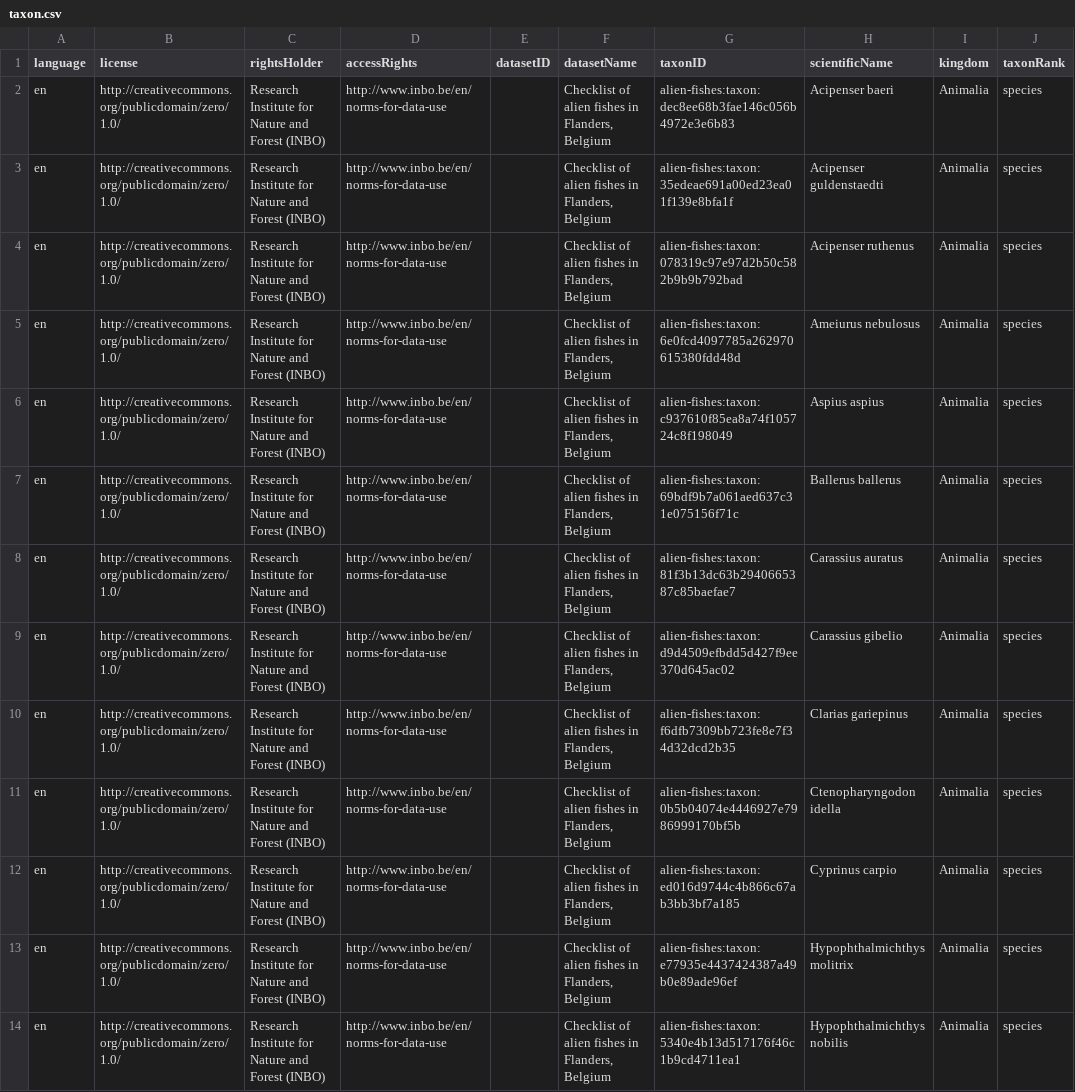
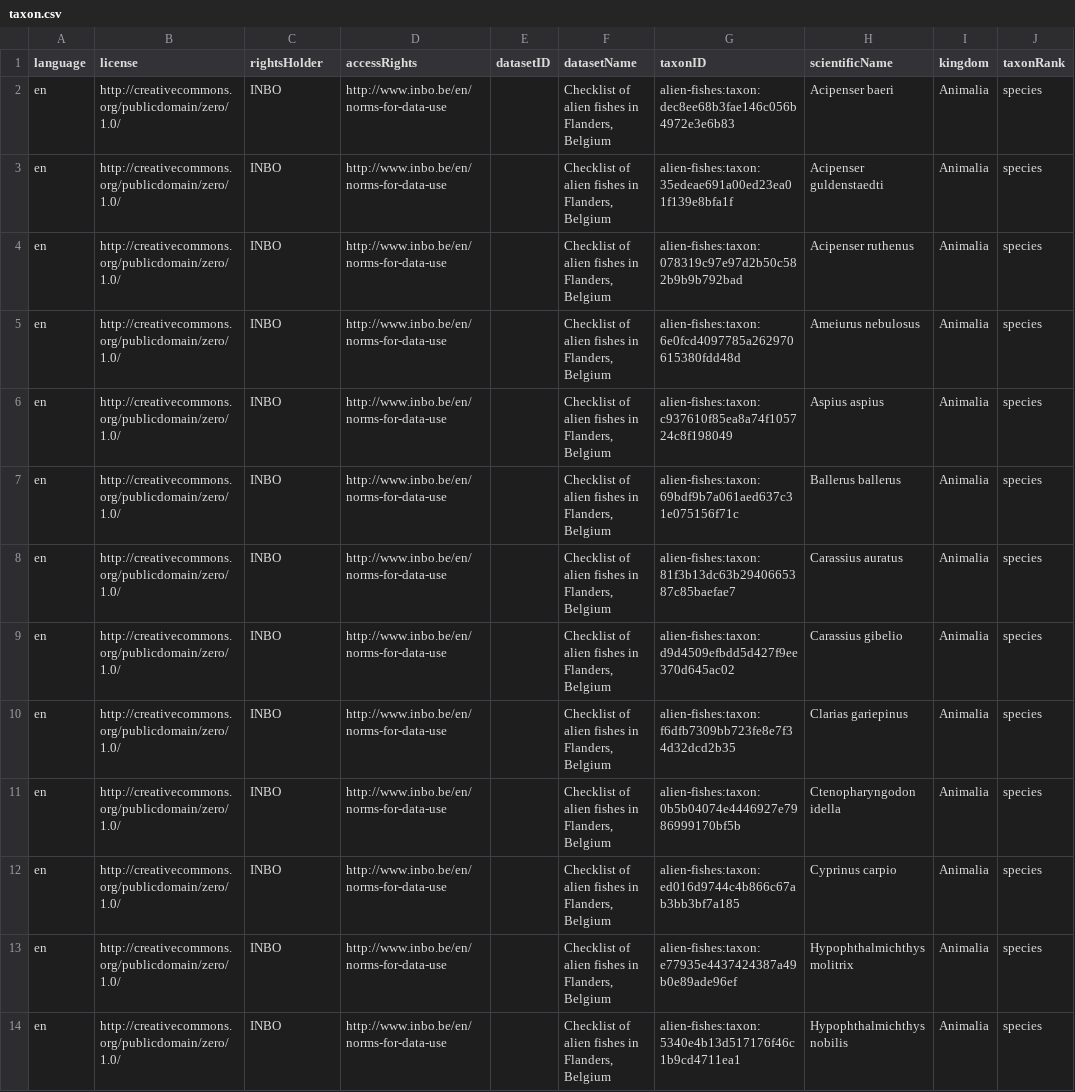
Before and after one commit to trias-project/alien-fishes-checklist, a CSV file: data/processed/taxon.csv, drawn as a sheet; only a part is shown; the diff covers the shown part only; the diff names each change by its address in the sheet, - before the commit and + after, or states it on an @@ line.

Commit message:
Use INBO as rightsHolder

```diff
--- a/data/processed/taxon.csv
+++ b/data/processed/taxon.csv
-C2:C14 (rightsHolder): Research Institute for Nature and Forest (INBO)
+C2:C14 (rightsHolder): INBO
```
Also changed, not shown: 12 edited cells elsewhere in this file, 1 other file.
